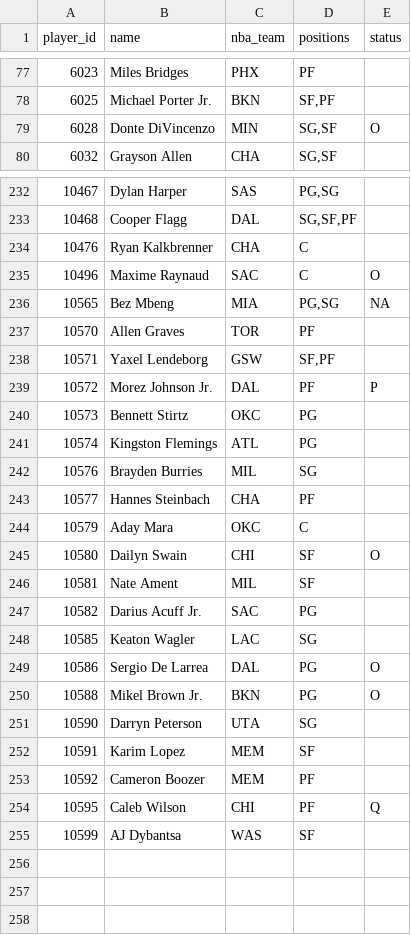
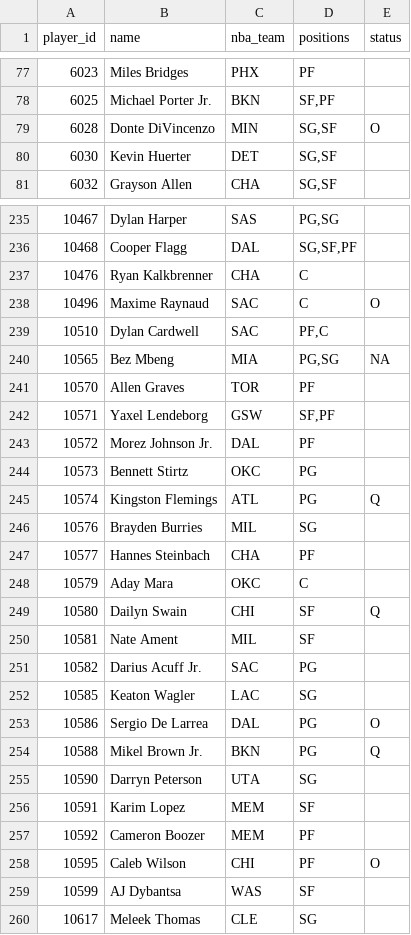
Before and after one commit to Dziesma/fantasy-lombards, a CSV file: data/yahoo/players.csv, drawn as a sheet; only a part is shown, gaps mark what is left out; the diff covers the shown part only.

```diff
--- a/data/yahoo/players.csv
+++ b/data/yahoo/players.csv
@@ -79,2 +79,3 @@ player_id,name,nba_team,positions,status
 6028,Donte DiVincenzo,MIN,"SG,SF",O
+6030,Kevin Huerter,DET,"SG,SF",
 6032,Grayson Allen,CHA,"SG,SF",
@@ -235,2 +238,3 @@ player_id,name,nba_team,positions,status
 10496,Maxime Raynaud,SAC,C,O
+10510,Dylan Cardwell,SAC,"PF,C",
 10565,Bez Mbeng,MIA,"PG,SG",NA
@@ -238,5 +242,5 @@ player_id,name,nba_team,positions,status
 10571,Yaxel Lendeborg,GSW,"SF,PF",
-10572,Morez Johnson Jr.,DAL,PF,P
+10572,Morez Johnson Jr.,DAL,PF,
 10573,Bennett Stirtz,OKC,PG,
-10574,Kingston Flemings,ATL,PG,
+10574,Kingston Flemings,ATL,PG,Q
 10576,Brayden Burries,MIL,SG,
@@ -244,3 +248,3 @@ player_id,name,nba_team,positions,status
 10579,Aday Mara,OKC,C,
-10580,Dailyn Swain,CHI,SF,O
+10580,Dailyn Swain,CHI,SF,Q
 10581,Nate Ament,MIL,SF,
@@ -249,3 +253,3 @@ player_id,name,nba_team,positions,status
 10586,Sergio De Larrea,DAL,PG,O
-10588,Mikel Brown Jr.,BKN,PG,O
+10588,Mikel Brown Jr.,BKN,PG,Q
 10590,Darryn Peterson,UTA,SG,
@@ -253,3 +257,4 @@ player_id,name,nba_team,positions,status
 10592,Cameron Boozer,MEM,PF,
-10595,Caleb Wilson,CHI,PF,Q
+10595,Caleb Wilson,CHI,PF,O
 10599,AJ Dybantsa,WAS,SF,
+10617,Meleek Thomas,CLE,SG,
```
Also changed, not shown: 2 added rows and 23 edited cells elsewhere in this file, data/yahoo/h2h.csv, data/yahoo/players_week.csv, 7 other files.
